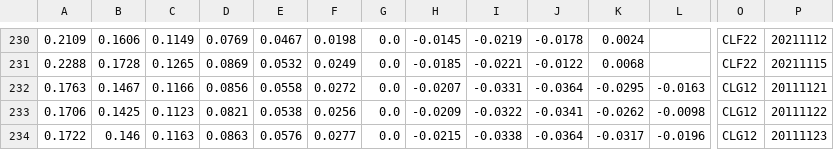
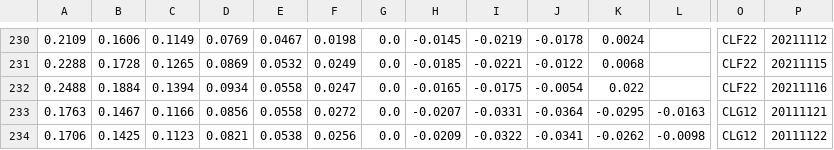
Before and after one commit to bgithub1/dashgrid, a CSV file: dashgrid/df_iv_skew_CL.csv, drawn as a sheet; only a part is shown, gaps mark what is left out; the shorter side is filled out with more unchanged rows; rows hold the shown columns only; the diff names each change by its address in the sheet, - before the commit and + after, or states it on an @@ line.

```diff
--- a/dashgrid/df_iv_skew_CL.csv
+++ b/dashgrid/df_iv_skew_CL.csv
+row 232: 0.2488 | 0.1884 | 0.1394 | 0.0934 | 0.0558 | 0.0247 | 0.0 | -0.0165 | -0.0175 | -0.0054 | 0.022 |  | CLF22 | 20211116
```
Also changed, not shown: dashgrid/df_iv_skew_ES.csv, dashgrid/df_iv_skew_NG.csv, 3 other files.
